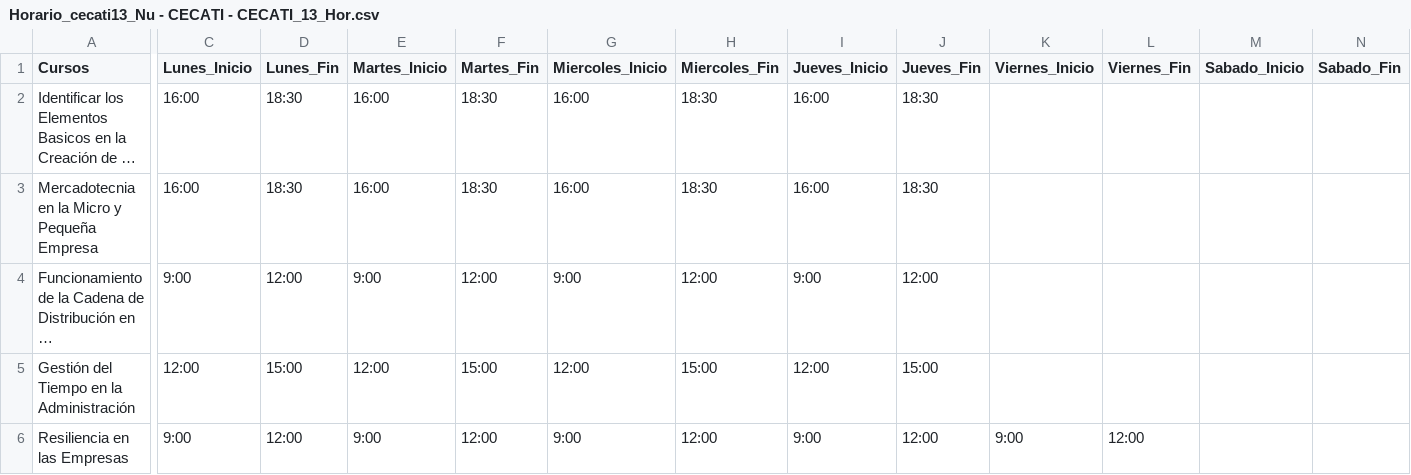
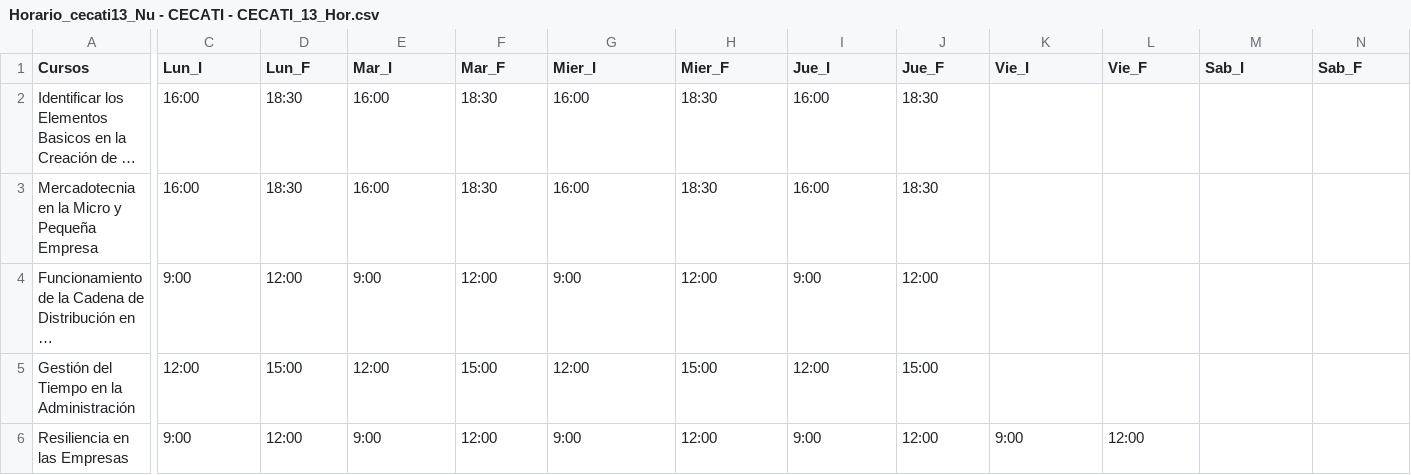
Before and after one commit to LizbethFV/Bases_de_Datos_P.P_601, a CSV file: Horario_cecati13_Nu - CECATI - CECATI_13_Hor.csv, drawn as a sheet; only a part is shown, gaps mark what is left out; long unchanged cells end in …; the diff names each change by its address in the sheet, - before the commit and + after, or states it on an @@ line.

Commit message:
Update Horario_cecati13_Nu - CECATI - CECATI_13_Hor.csv

```diff
--- a/Horario_cecati13_Nu - CECATI - CECATI_13_Hor.csv
+++ b/Horario_cecati13_Nu - CECATI - CECATI_13_Hor.csv
-C1: Lunes_Inicio
+C1: Lun_I
-D1: Lunes_Fin
+D1: Lun_F
-E1: Martes_Inicio
+E1: Mar_I
-F1: Martes_Fin
+F1: Mar_F
-G1: Miercoles_Inicio
+G1: Mier_I
-H1: Miercoles_Fin
+H1: Mier_F
-I1: Jueves_Inicio
+I1: Jue_I
-J1: Jueves_Fin
+J1: Jue_F
-K1: Viernes_Inicio
+K1: Vie_I
-L1: Viernes_Fin
+L1: Vie_F
-M1: Sabado_Inicio
+M1: Sab_I
-N1: Sabado_Fin
+N1: Sab_F
```
